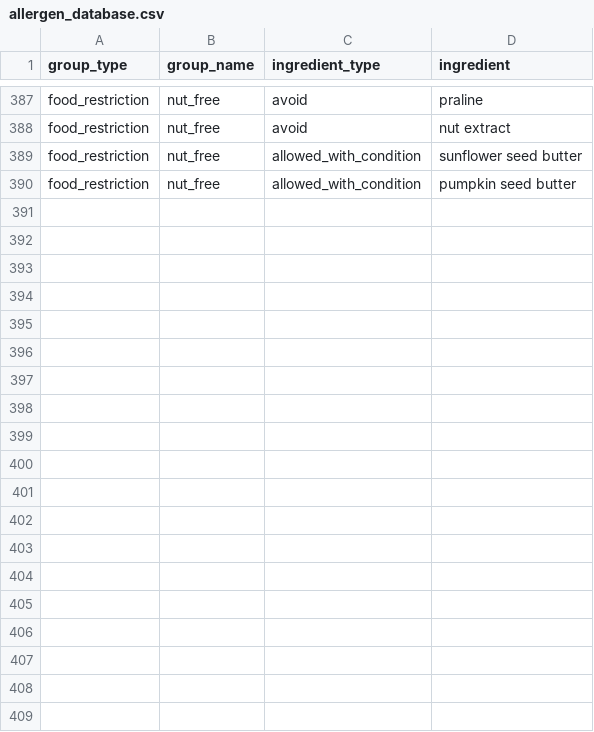
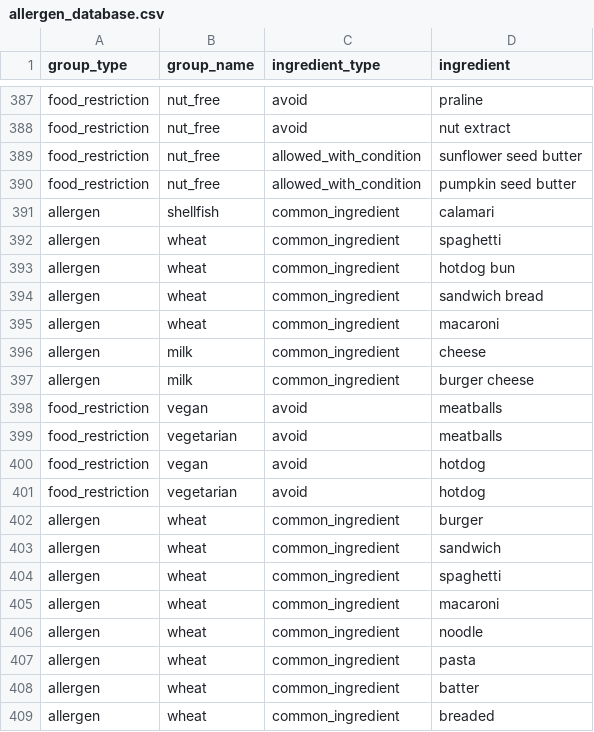
Before and after one commit to Rafael215/AllerScan, a CSV file: allergen_database.csv, drawn as a sheet; only a part is shown, gaps mark what is left out; the diff names each change by its address in the sheet, - before the commit and + after, or states it on an @@ line.

```diff
--- a/allergen_database.csv
+++ b/allergen_database.csv
+row 391: allergen | shellfish | common_ingredient | calamari
+row 392: allergen | wheat | common_ingredient | spaghetti
+row 393: allergen | wheat | common_ingredient | hotdog bun
+row 394: allergen | wheat | common_ingredient | sandwich bread
+row 395: allergen | wheat | common_ingredient | macaroni
+row 396: allergen | milk | common_ingredient | cheese
+row 397: allergen | milk | common_ingredient | burger cheese
+row 398: food_restriction | vegan | avoid | meatballs
+row 399: food_restriction | vegetarian | avoid | meatballs
+row 400: food_restriction | vegan | avoid | hotdog
+row 401: food_restriction | vegetarian | avoid | hotdog
+row 402: allergen | wheat | common_ingredient | burger
+row 403: allergen | wheat | common_ingredient | sandwich
+row 404: allergen | wheat | common_ingredient | spaghetti
+row 405: allergen | wheat | common_ingredient | macaroni
+row 406: allergen | wheat | common_ingredient | noodle
+row 407: allergen | wheat | common_ingredient | pasta
+row 408: allergen | wheat | common_ingredient | batter
+row 409: allergen | wheat | common_ingredient | breaded
```
Also changed, not shown: 9 other files.
